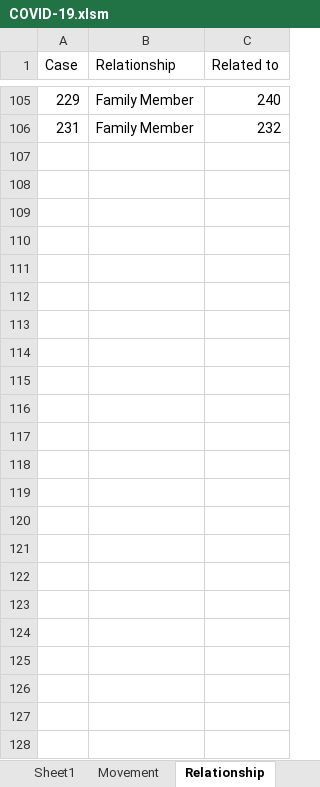
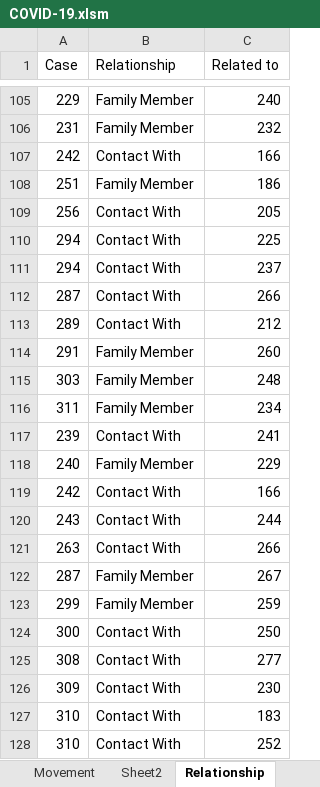
Before and after one commit to tanpuany/covid-19-singapore, an Excel workbook: COVID-19.xlsm, sheet Relationship, drawn as a sheet; only a part is shown, gaps mark what is left out; values as stored, in another font and other column widths than the file's, no borders; the diff names each change by its address in the sheet, - before the commit and + after, or states it on an @@ line.

```diff
--- a/COVID-19.xlsm (sheet Relationship)
+++ b/COVID-19.xlsm (sheet Relationship)
+sheet tab: Sheet2
+row 107: 242 | Contact With | 166
+row 108: 251 | Family Member | 186
+row 109: 256 | Contact With | 205
+row 110: 294 | Contact With | 225
+row 111: 294 | Contact With | 237
+row 112: 287 | Contact With | 266
+row 113: 289 | Contact With | 212
+row 114: 291 | Family Member | 260
+row 115: 303 | Family Member | 248
+row 116: 311 | Family Member | 234
+row 117: 239 | Contact With | 241
+row 118: 240 | Family Member | 229
+row 119: 242 | Contact With | 166
+row 120: 243 | Contact With | 244
+row 121: 263 | Contact With | 266
+row 122: 287 | Family Member | 267
+row 123: 299 | Family Member | 259
+row 124: 300 | Contact With | 250
+row 125: 308 | Contact With | 277
+row 126: 309 | Contact With | 230
+row 127: 310 | Contact With | 183
+row 128: 310 | Contact With | 252
```
Also changed, not shown: sheet Details, sheet Movement, sheet Case, sheet Cluster, 5 other files.
